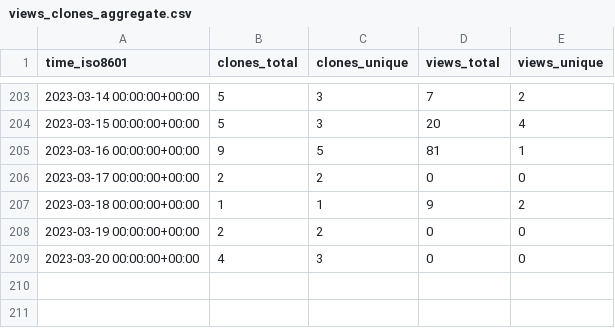
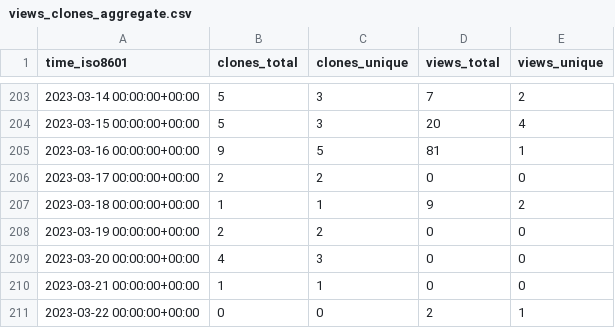
Before and after one commit to aubricot/computer_vision_with_eol_images, a CSV file: aubricot/computer_vision_with_eol_images/ghrs-data/views_clones_aggregate.csv, drawn as a sheet; only a part is shown, gaps mark what is left out.

```diff
--- a/aubricot/computer_vision_with_eol_images/ghrs-data/views_clones_aggregate.csv
+++ b/aubricot/computer_vision_with_eol_images/ghrs-data/views_clones_aggregate.csv
@@ -209 +209,3 @@ time_iso8601,clones_total,clones_unique,views_total,views_unique
 2023-03-20 00:00:00+00:00,4,3,0,0
+2023-03-21 00:00:00+00:00,1,1,0,0
+2023-03-22 00:00:00+00:00,0,0,2,1
```
Also changed, not shown: 1 other file.
